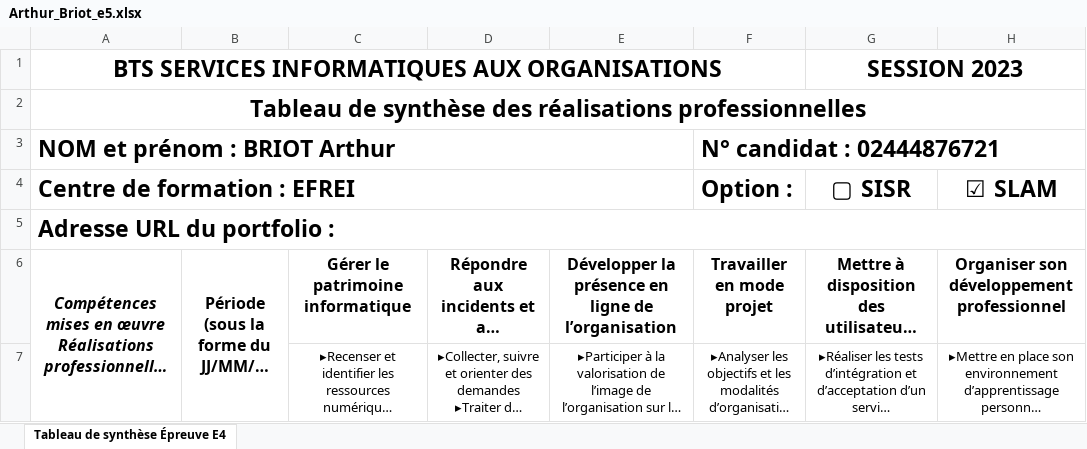
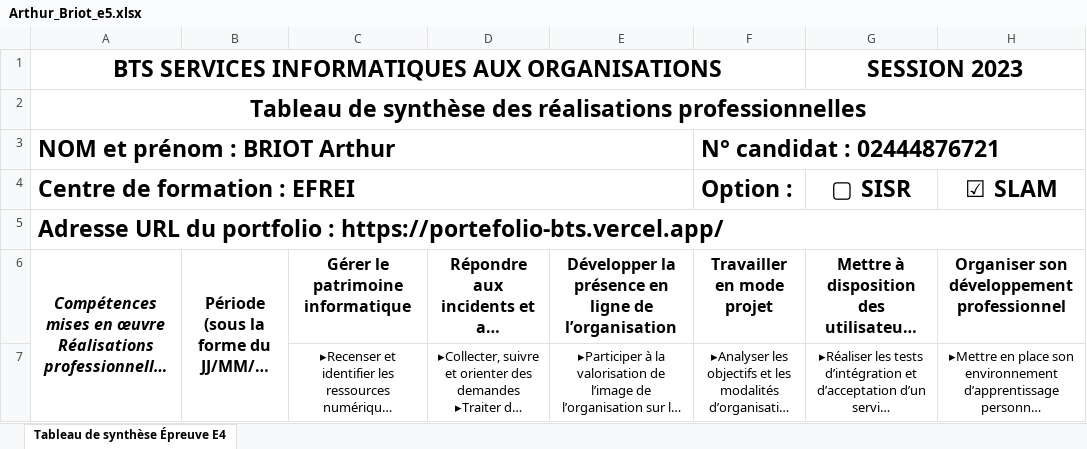
Before and after one commit to arthur-b-efrei/Portefolio-BTS, an Excel workbook: public/documents/Arthur_Briot_e5.xlsx, sheet Tableau de synthèse Épreuve E4, drawn as a sheet; only a part is shown; long unchanged cells end in …; values as stored, in another font and other column widths than the file's, no borders; the diff names each change by its address in the sheet, - before the commit and + after, or states it on an @@ line.

Commit message:
link

```diff
--- a/public/documents/Arthur_Briot_e5.xlsx (sheet Tableau de synthèse Épreuve E4)
+++ b/public/documents/Arthur_Briot_e5.xlsx (sheet Tableau de synthèse Épreuve E4)
-A5 (Centre de formation : EFREI): Adresse URL du portfolio :
+A5 (Centre de formation : EFREI): Adresse URL du portfolio : https://portefolio-bts.vercel.app/
```
